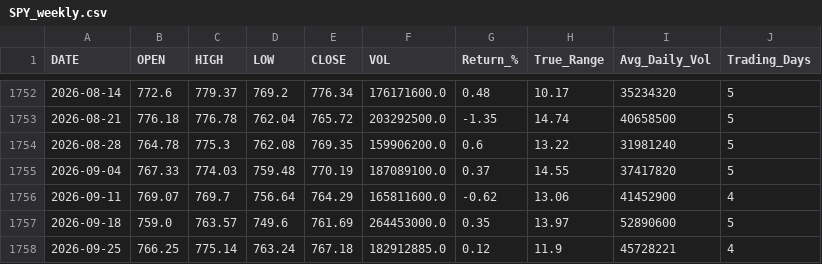
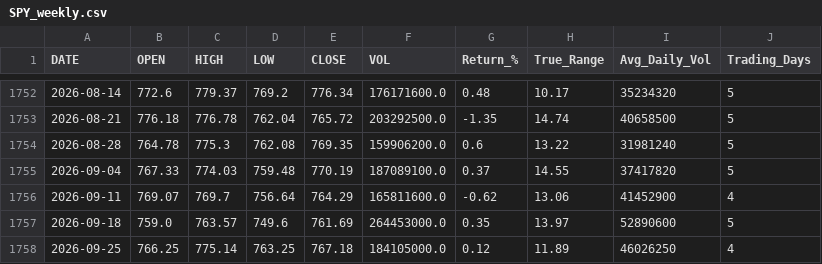
Before and after one commit to timkosuge/SPY-TRACKER-V3, a CSV file: data/SPY_weekly.csv, drawn as a sheet; only a part is shown, gaps mark what is left out.

```diff
--- a/data/SPY_weekly.csv
+++ b/data/SPY_weekly.csv
@@ -1757,2 +1757,2 @@ DATE,OPEN,HIGH,LOW,CLOSE,VOL,Return_%,True_Range,Avg_Daily_Vol,Trading_Days
 2026-09-18,759.0,763.57,749.6,761.69,264453000.0,0.35,13.97,52890600,5
-2026-09-25,766.25,775.14,763.24,767.18,182912885.0,0.12,11.9,45728221,4
+2026-09-25,766.25,775.14,763.25,767.18,184105000.0,0.12,11.89,46026250,4
```
Also changed, not shown: data/SPY_monthly.csv, data/SPY_yearly.csv, 21 other files.
